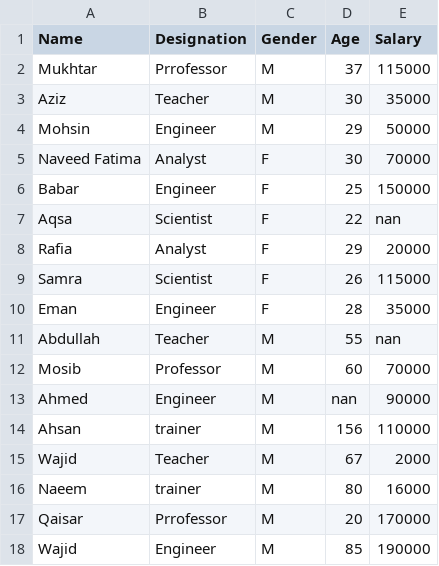
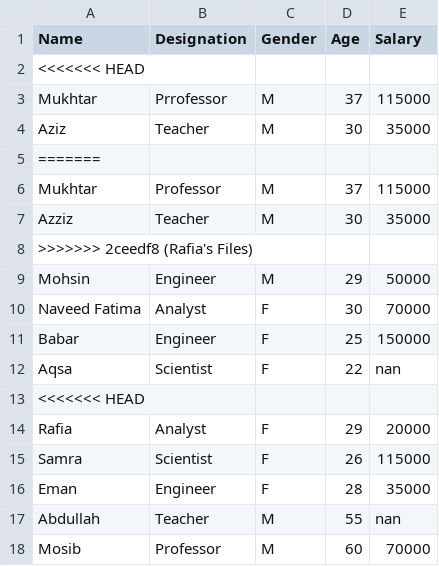
Before and after one commit to TouseefDataScientist/Machine-learning2, a CSV file: data.csv, drawn as a sheet; only a part is shown; the shorter side is filled out with more unchanged rows; the diff covers the shown part only.

Commit message:
Rafia's Files

```diff
--- a/data.csv
+++ b/data.csv
@@ -1,4 +1,9 @@
 Name,Designation,Gender,Age,Salary
+<<<<<<< HEAD
 Mukhtar,Prrofessor,M,37,115000
 Aziz,Teacher,M,30,35000
+=======
+Mukhtar,Professor,M,37,115000
+Azziz,Teacher,M,30,35000
+>>>>>>> 2ceedf8 (Rafia's Files)
 Mohsin,Engineer,M,29,50000
@@ -7,2 +12,3 @@ Babar,Engineer,F,25,150000
 Aqsa,Scientist,F,22,nan
+<<<<<<< HEAD
 Rafia ,Analyst,F,29,20000
```
Also changed, not shown: 13 added rows elsewhere in this file, 3 other files.
